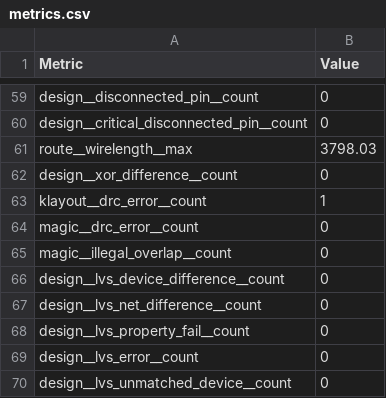
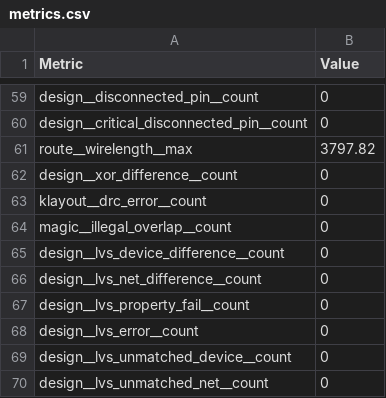
Before and after one commit to FPGA-Research/OWAS_Fabric, a CSV file: Fabric/macro/final_views/metrics.csv, drawn as a sheet; only a part is shown, gaps mark what is left out; the shorter side is filled out with more unchanged rows.

Commit message:
feat: eFPGA macro views of the clock-fixed fabric
Stitched views from the rebuild with the pinned toolchain (FABulous
main, LibreLane dcea37e, PDK ihp-sg13cmos5l 89d42ee) from the sources of
this branch. New clk_spine non-default rule on the UserCLK spine,
LEF antenna areas updated for the changed tiles.

```diff
--- a/Fabric/macro/final_views/metrics.csv
+++ b/Fabric/macro/final_views/metrics.csv
@@ -60,6 +60,5 @@ design__disconnected_pin__count,0
 design__critical_disconnected_pin__count,0
-route__wirelength__max,3798.03
+route__wirelength__max,3797.82
 design__xor_difference__count,0
-klayout__drc_error__count,1
-magic__drc_error__count,0
+klayout__drc_error__count,0
 magic__illegal_overlap__count,0
```
Also changed, not shown: 14 other files.
